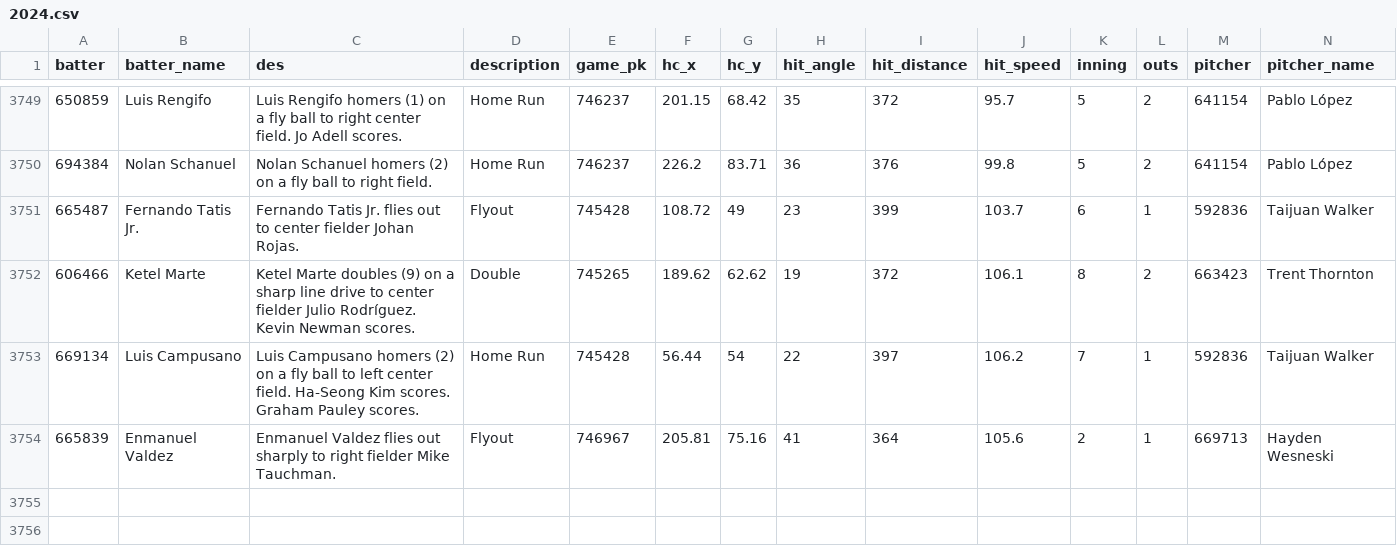
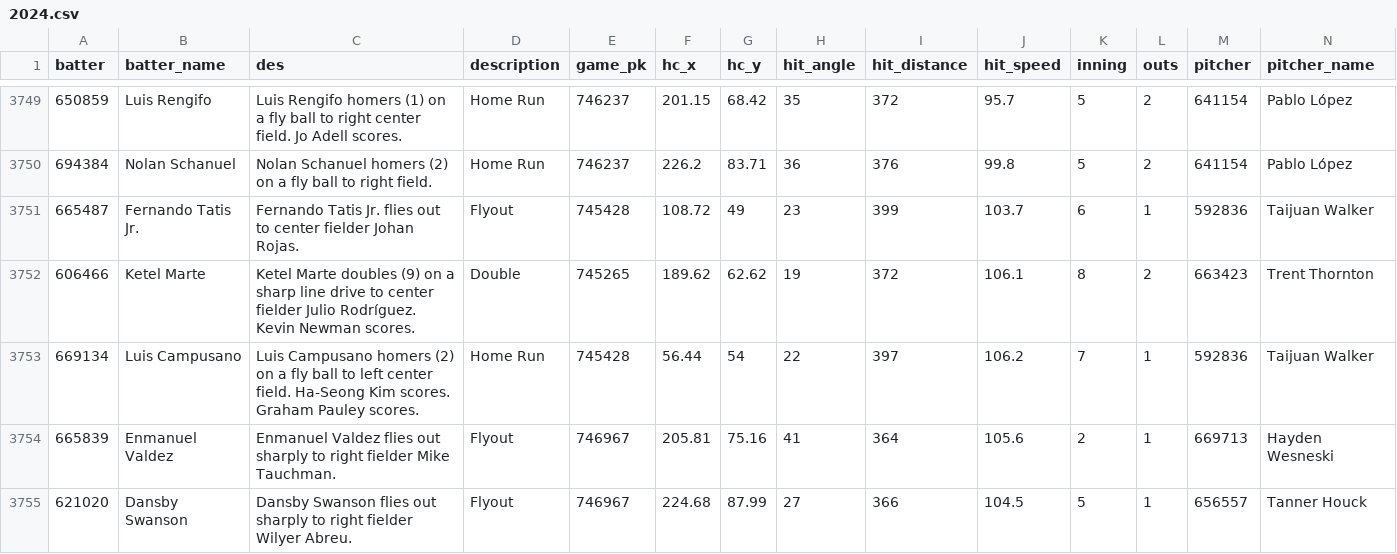
Before and after one commit to NimbleValley/home-run-api, a CSV file: site/data/2024.csv, drawn as a sheet; only a part is shown, gaps mark what is left out; rows hold the shown columns only; the diff names each change by its address in the sheet, - before the commit and + after, or states it on an @@ line.

Commit message:
Upload data

```diff
--- a/site/data/2024.csv
+++ b/site/data/2024.csv
+row 3755: 621020 | Dansby Swanson | Dansby Swanson flies out sharply to right fielder Wilyer Abreu. | Flyout | 746967 | 224.68 | 87.99 | 27 | 366 | 104.5 | 5 | 1 | 656557 | Tanner Houck
```
Also changed, not shown: 32 other files.
